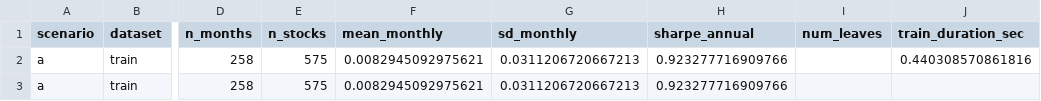
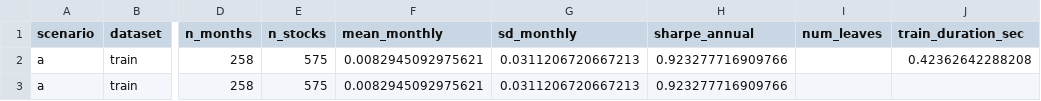
Before and after one commit to michbru/PTrees, a CSV file: results/models/scenario_a_summary.csv, drawn as a sheet; only a part is shown, gaps mark what is left out; the diff names each change by its address in the sheet, - before the commit and + after, or states it on an @@ line.

```diff
--- a/results/models/scenario_a_summary.csv
+++ b/results/models/scenario_a_summary.csv
-J2 (train_duration_sec): 0.440308570861816
+J2 (train_duration_sec): 0.42362642288208
```
Also changed, not shown: results/models/scenario_b_summary.csv, results/models/scenario_c_summary.csv, 8 other files.
